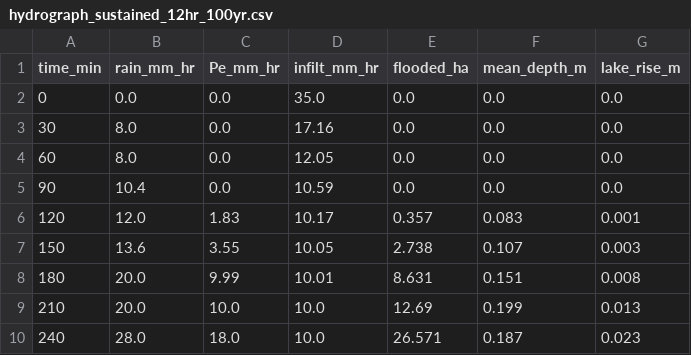
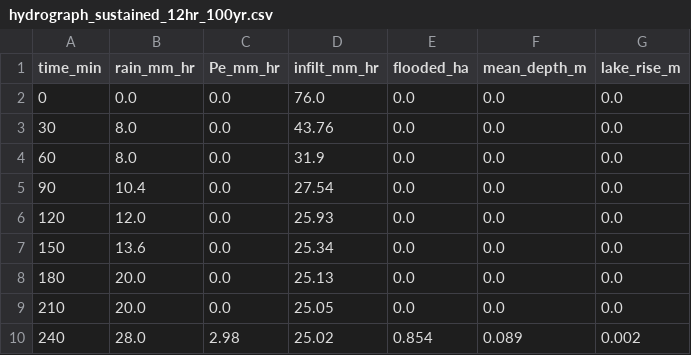
Before and after one commit to legel/deepearth, a CSV file: models/flood_hydrology/simulation/outputs/hydrograph_sustained_12hr_100yr.csv, drawn as a sheet; only a part is shown; the diff covers the shown part only.

```diff
--- a/models/flood_hydrology/simulation/outputs/hydrograph_sustained_12hr_100yr.csv
+++ b/models/flood_hydrology/simulation/outputs/hydrograph_sustained_12hr_100yr.csv
@@ -1,10 +1,10 @@
 time_min,rain_mm_hr,Pe_mm_hr,infilt_mm_hr,flooded_ha,mean_depth_m,lake_rise_m
-0,0.0,0.0,35.0,0.0,0.0,0.0
-30,8.0,0.0,17.16,0.0,0.0,0.0
-60,8.0,0.0,12.05,0.0,0.0,0.0
-90,10.4,0.0,10.59,0.0,0.0,0.0
-120,12.0,1.83,10.17,0.357,0.083,0.001
-150,13.6,3.55,10.05,2.738,0.107,0.003
-180,20.0,9.99,10.01,8.631,0.151,0.008
-210,20.0,10.0,10.0,12.69,0.199,0.013
-240,28.0,18.0,10.0,26.571,0.187,0.023
+0,0.0,0.0,76.0,0.0,0.0,0.0
+30,8.0,0.0,43.76,0.0,0.0,0.0
+60,8.0,0.0,31.9,0.0,0.0,0.0
+90,10.4,0.0,27.54,0.0,0.0,0.0
+120,12.0,0.0,25.93,0.0,0.0,0.0
+150,13.6,0.0,25.34,0.0,0.0,0.0
+180,20.0,0.0,25.13,0.0,0.0,0.0
+210,20.0,0.0,25.05,0.0,0.0,0.0
+240,28.0,2.98,25.02,0.854,0.089,0.002
```
Also changed, not shown: 75 edited cells elsewhere in this file, models/flood_hydrology/simulation/outputs/hydrograph_flash_1hr_100yr.csv, models/flood_hydrology/simulation/outputs/hydrograph_flash_1hr_10yr.csv, 14 other files.
